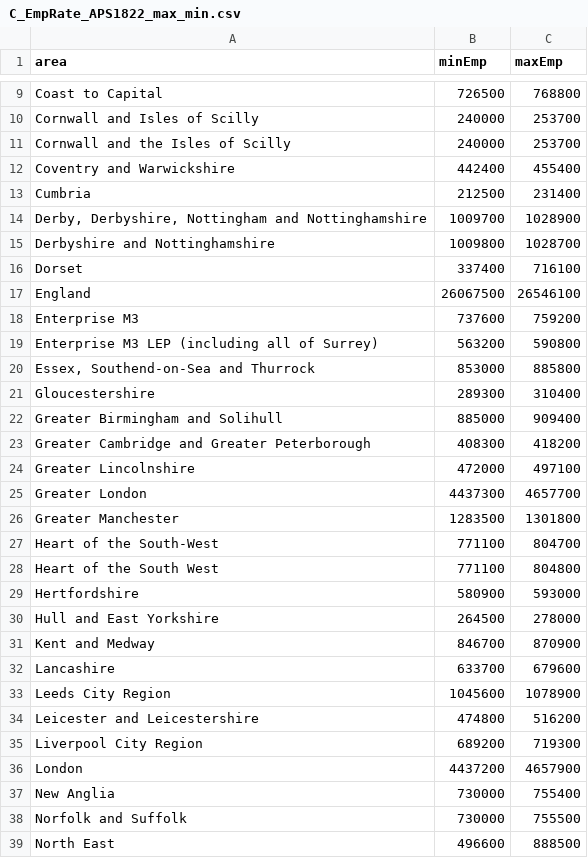
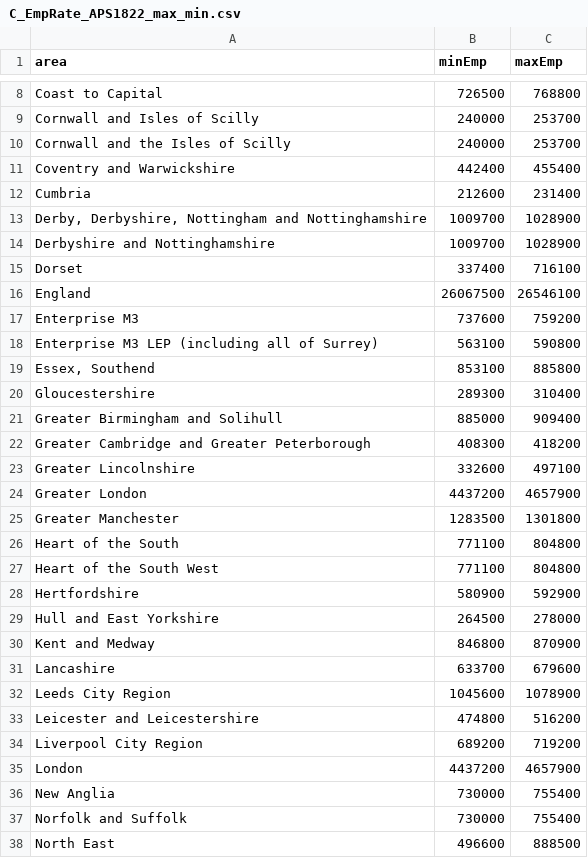
Before and after one commit to dfe-analytical-services/lsip_dashboard, a CSV file: Data/AppData/C_EmpRate_APS1822_max_min.csv, drawn as a sheet; only a part is shown, gaps mark what is left out; the diff covers the shown part only.

```diff
--- a/Data/AppData/C_EmpRate_APS1822_max_min.csv
+++ b/Data/AppData/C_EmpRate_APS1822_max_min.csv
@@ -12,5 +11,5 @@
 "Coventry and Warwickshire",442400,455400
-"Cumbria",212500,231400
+"Cumbria",212600,231400
 "Derby, Derbyshire, Nottingham and Nottinghamshire",1009700,1028900
-"Derbyshire and Nottinghamshire",1009800,1028700
+"Derbyshire and Nottinghamshire",1009700,1028900
 "Dorset",337400,716100
@@ -18,4 +17,4 @@
 "Enterprise M3",737600,759200
-"Enterprise M3 LEP (including all of Surrey)",563200,590800
-"Essex, Southend-on-Sea and Thurrock",853000,885800
+"Enterprise M3 LEP (including all of Surrey)",563100,590800
+"Essex, Southend",853100,885800
 "Gloucestershire",289300,310400
@@ -23,10 +22,10 @@
 "Greater Cambridge and Greater Peterborough",408300,418200
-"Greater Lincolnshire",472000,497100
-"Greater London",4437300,4657700
+"Greater Lincolnshire",332600,497100
+"Greater London",4437200,4657900
 "Greater Manchester",1283500,1301800
-"Heart of the South-West",771100,804700
+"Heart of the South",771100,804800
 "Heart of the South West",771100,804800
-"Hertfordshire",580900,593000
+"Hertfordshire",580900,592900
 "Hull and East Yorkshire",264500,278000
-"Kent and Medway",846700,870900
+"Kent and Medway",846800,870900
 "Lancashire",633700,679600
@@ -34,6 +33,6 @@
 "Leicester and Leicestershire",474800,516200
-"Liverpool City Region",689200,719300
+"Liverpool City Region",689200,719200
 "London",4437200,4657900
 "New Anglia",730000,755400
-"Norfolk and Suffolk ",730000,755500
+"Norfolk and Suffolk",730000,755400
 "North East",496600,888500
```
Also changed, not shown: 2 added rows, 2 removed rows and 14 edited cells elsewhere in this file, Data/AppData/C_LEP2020.csv, Data/AppData/C_Vacancy_England_change.csv, 26 other files.
